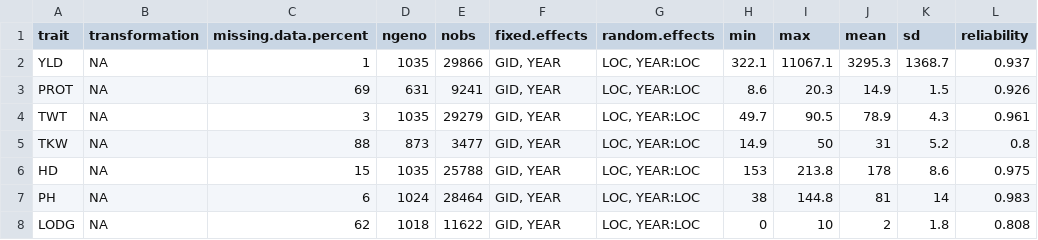
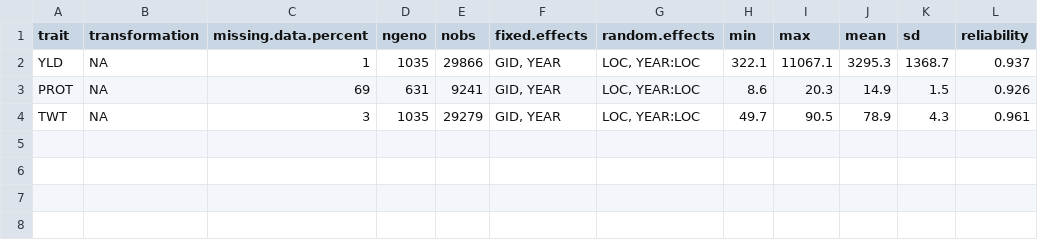
Before and after one commit to chabrault/FHB_GGAIN_pub, a TSV file: output/URN_lme4_fit-info_all_traits.tsv, drawn as a sheet; the diff names each change by its address in the sheet, - before the commit and + after, or states it on an @@ line.

```diff
--- a/output/URN_lme4_fit-info_all_traits.tsv
+++ b/output/URN_lme4_fit-info_all_traits.tsv
-row 5: TKW | NA | 88 | 873 | 3477 | GID, YEAR | LOC, YEAR:LOC | 14.9 | 50 | 31 | 5.2 | 0.8
-row 6: HD | NA | 15 | 1035 | 25788 | GID, YEAR | LOC, YEAR:LOC | 153 | 213.8 | 178 | 8.6 | 0.975
-row 7: PH | NA | 6 | 1024 | 28464 | GID, YEAR | LOC, YEAR:LOC | 38 | 144.8 | 81 | 14 | 0.983
-row 8: LODG | NA | 62 | 1018 | 11622 | GID, YEAR | LOC, YEAR:LOC | 0 | 10 | 2 | 1.8 | 0.808
```
Also changed, not shown: 2 other files.
